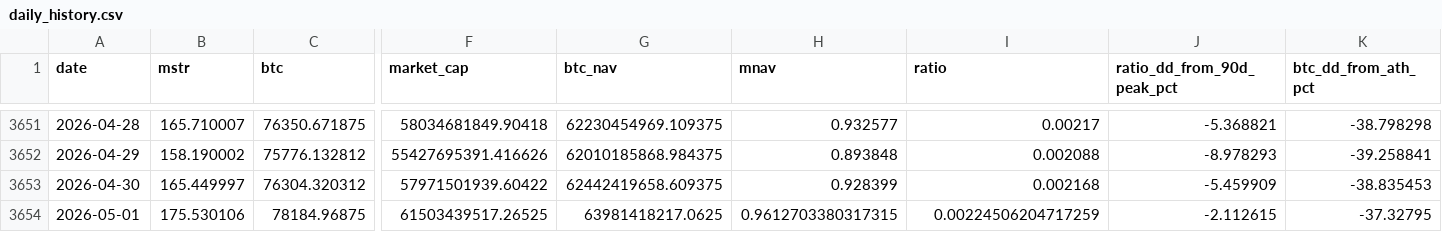
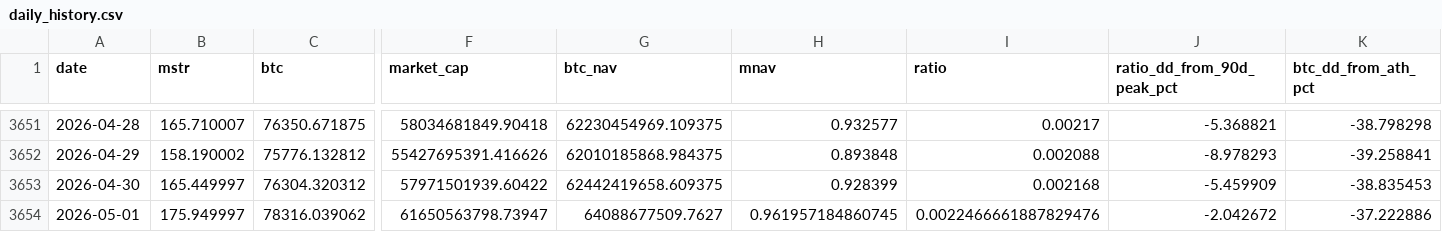
Before and after one commit to GlennZhu/mstr-sell-high-dashboard, a CSV file: data/daily_history.csv, drawn as a sheet; only a part is shown, gaps mark what is left out; the diff covers the shown part only; the diff names each change by its address in the sheet, - before the commit and + after, or states it on an @@ line.

```diff
--- a/data/daily_history.csv
+++ b/data/daily_history.csv
-B3654 (mstr): 175.530106
+B3654 (mstr): 175.949997
-C3654 (btc): 78184.96875
+C3654 (btc): 78316.039062
-F3654 (market_cap): 61503439517.26525
+F3654 (market_cap): 61650563798.73947
-G3654 (btc_nav): 63981418217.0625
+G3654 (btc_nav): 64088677509.7627
-H3654 (mnav): 0.9612703380317315
+H3654 (mnav): 0.961957184860745
-I3654 (ratio): 0.00224506204717259
+I3654 (ratio): 0.0022466661887829476
-J3654 (ratio_dd_from_90d_peak_pct): -2.112615
+J3654 (ratio_dd_from_90d_peak_pct): -2.042672
-K3654 (btc_dd_from_ath_pct): -37.32795
+K3654 (btc_dd_from_ath_pct): -37.222886
```
Also changed, not shown: 4 edited cells elsewhere in this file, data/history.csv, 1 other file.
